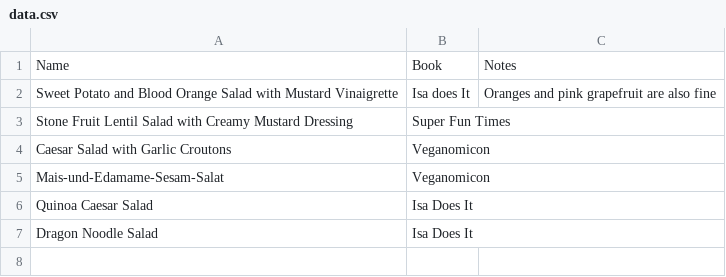
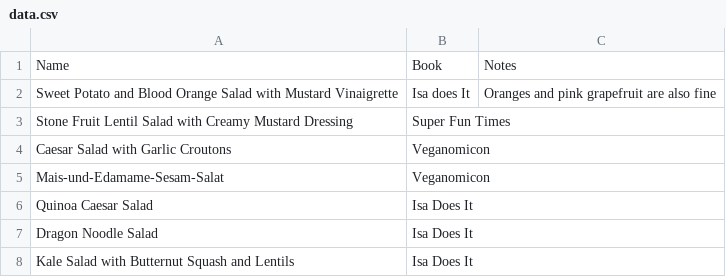
Before and after one commit to nikitaDanilenko/nikitaDanilenko.github.io, a CSV file: food/salads/data.csv, drawn as a sheet; the diff names each change by its address in the sheet, - before the commit and + after, or states it on an @@ line.

```diff
--- a/food/salads/data.csv
+++ b/food/salads/data.csv
+row 8: Kale Salad with Butternut Squash and Lentils | Isa Does It
```
Also changed, not shown: food/regular/data.csv.
